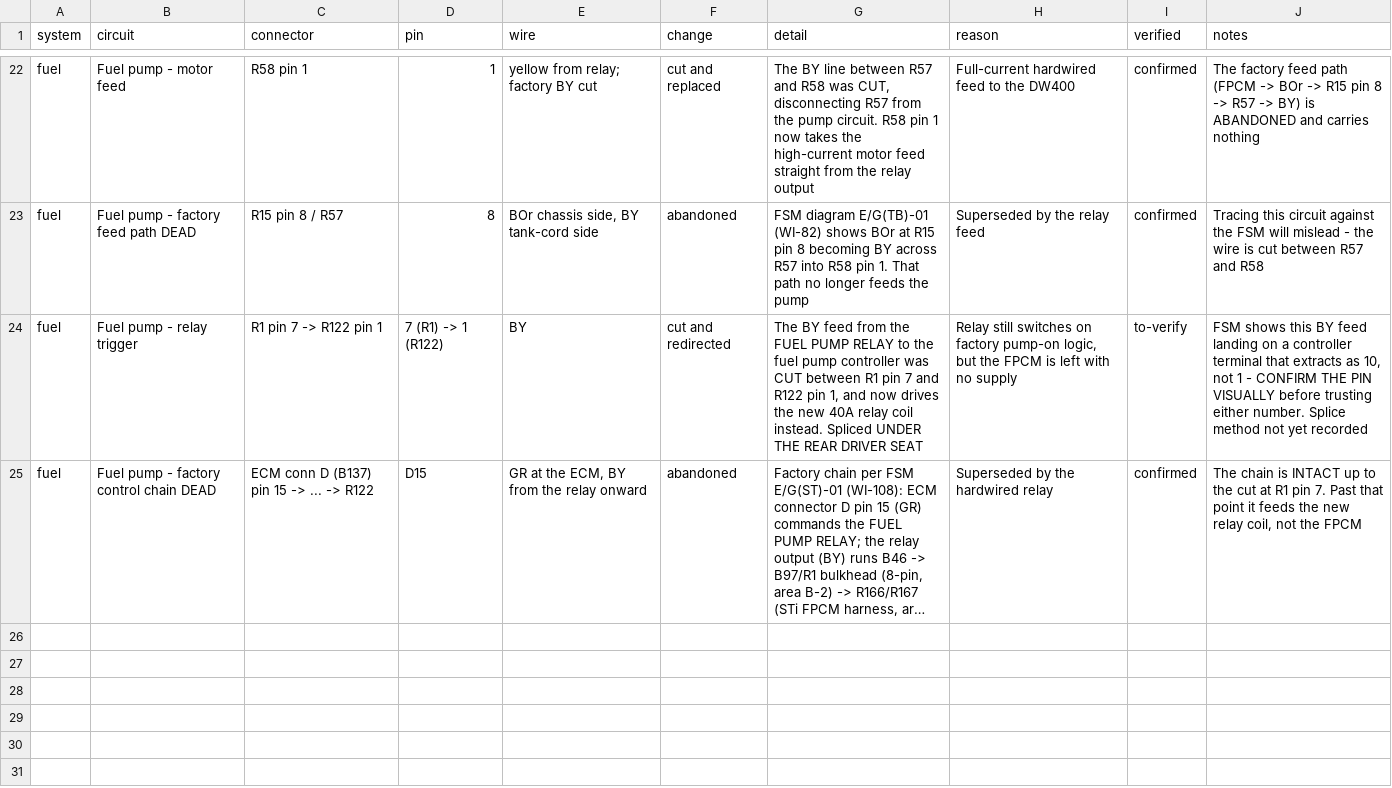
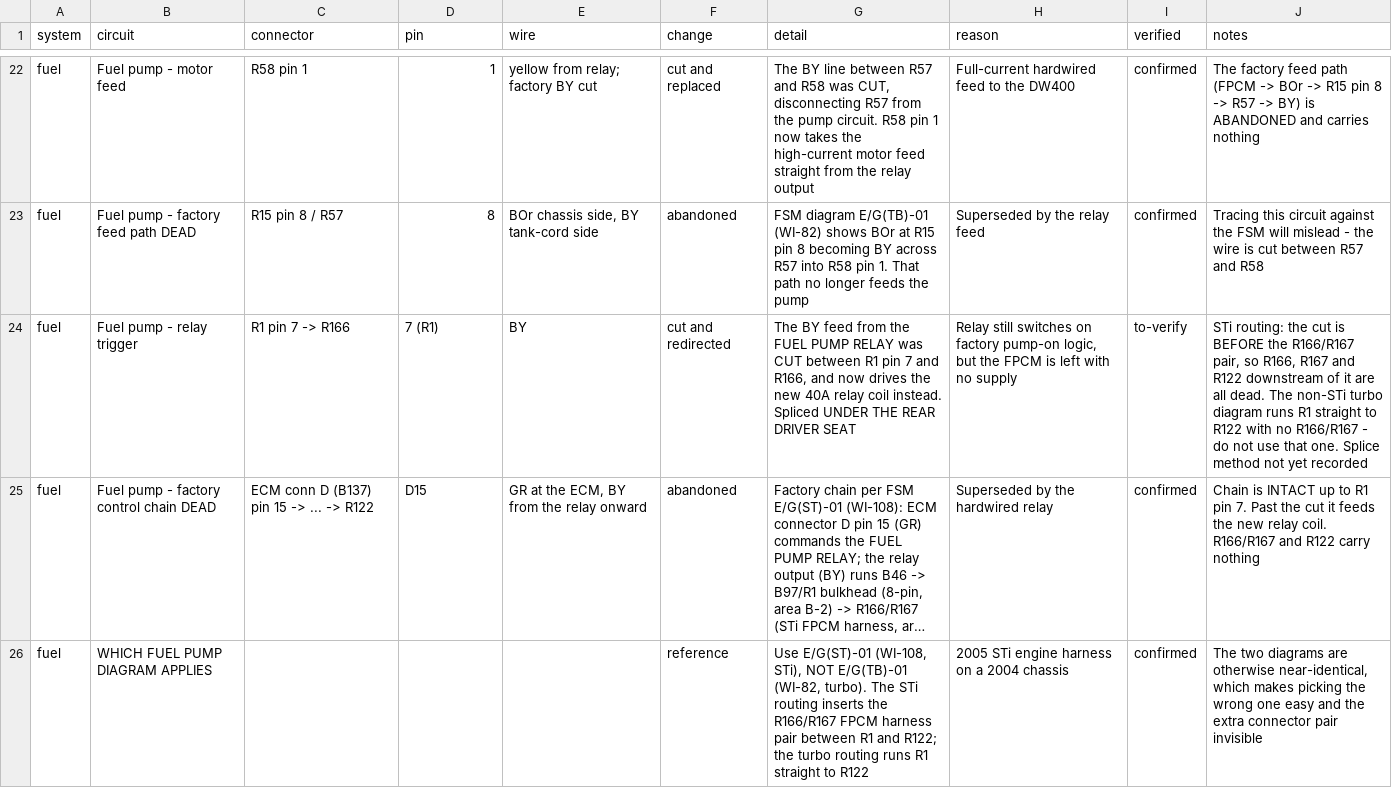
Before and after one commit to SuperCoolAlan/wrx-manifests, a CSV file: as-built/wiring.csv, drawn as a sheet; only a part is shown, gaps mark what is left out; long unchanged cells end in …; the diff names each change by its address in the sheet, - before the commit and + after, or states it on an @@ line.

```diff
--- a/as-built/wiring.csv
+++ b/as-built/wiring.csv
-C24 (connector): R1 pin 7 -> R122 pin 1
+C24 (connector): R1 pin 7 -> R166
-D24 (pin): 7 (R1) -> 1 (R122)
+D24 (pin): 7 (R1)
-G24 (detail): …PUMP RELAY to the fuel pump controller was CUT between R1 pin 7 and R122 pin 1, and now…
+G24 (detail): …PUMP RELAY was CUT between R1 pin 7 and R166, and now…
-J24 (notes): FSM shows this BY feed landing on a controller terminal that extracts as 10, not 1 - CONFIRM THE PIN VISUALLY before trusting either number. Splice method…
+J24 (notes): STi routing: the cut is BEFORE the R166/R167 pair, so R166, R167 and R122 downstream of it are all dead. The non-STi turbo diagram runs R1 straight to R122 with no R166/R167 - do not use that one. Splice method…
-J25 (notes): The chain is INTACT up to the cut at R1 pin 7. Past that point it feeds the new relay coil, not the FPCM
+J25 (notes): Chain is INTACT up to R1 pin 7. Past the cut it feeds the new relay coil. R166/R167 and R122 carry nothing
+row 26: fuel | WHICH FUEL PUMP DIAGRAM APPLIES |  |  |  | reference | Use E/G(ST)-01 (WI-108, STi), NOT E/G(TB)-01 (WI-82, turbo). The STi routing inserts the R166/R167 FPCM harness pair between R1 and R122; the turbo routing runs R1 straight to R122 | 2005 STi engine harness on a 2004 chassis | confirmed | The two diagrams are otherwise near-identical, which makes picking the wrong one easy and the extra connector pair invisible
```
Also changed, not shown: 2 other files.
